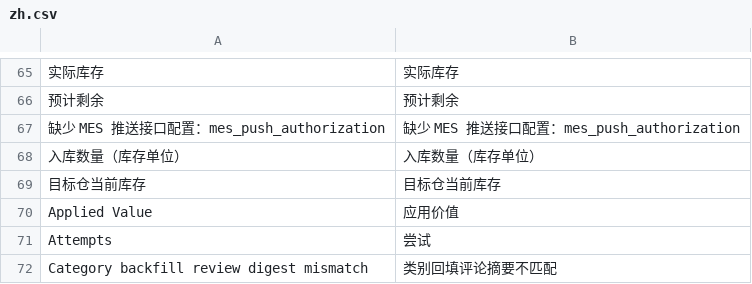
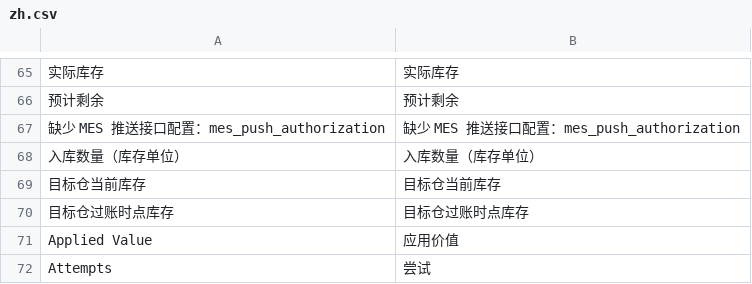
Before and after one commit to yueweiit/deeplinkerp-mes_integration, a CSV file: mes_integration/translations/zh.csv, drawn as a sheet; only a part is shown, gaps mark what is left out; the shorter side is filled out with more unchanged rows.

```diff
--- a/mes_integration/translations/zh.csv
+++ b/mes_integration/translations/zh.csv
@@ -69,2 +69,3 @@
 "目标仓当前库存","目标仓当前库存"
+"目标仓过账时点库存","目标仓过账时点库存"
 Applied Value,应用价值
```
Also changed, not shown: mes_integration/translations/en.csv, mes_integration/translations/es.csv, 3 other files.
